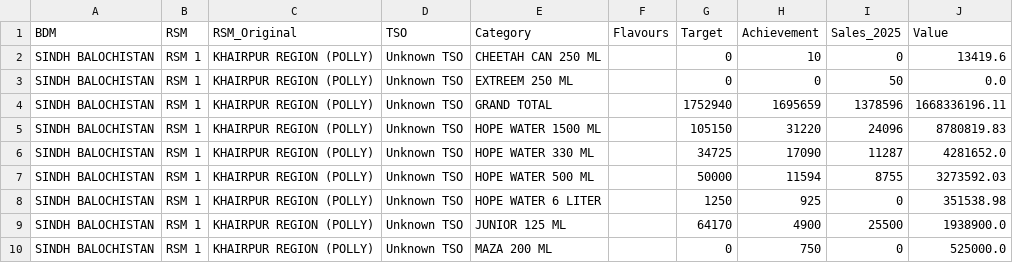
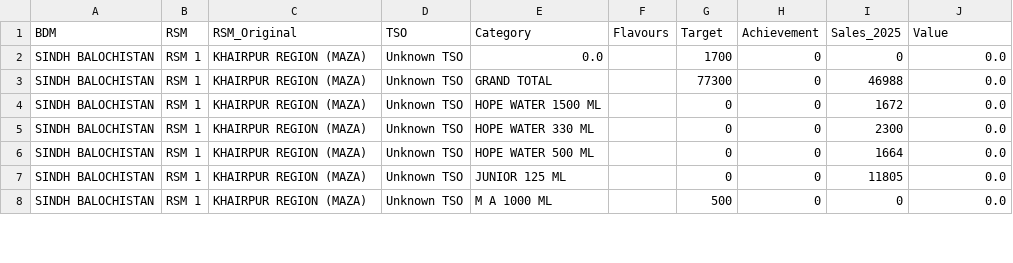
Before and after one commit to adeelrashid12/popular-dashboard, a CSV file: sales_database.csv, drawn as a sheet; only a part is shown; the diff covers the shown part only.

Commit message:
Auto-update sales database

```diff
--- a/sales_database.csv
+++ b/sales_database.csv
@@ -1,10 +1,8 @@
 BDM,RSM,RSM_Original,TSO,Category,Flavours,Target,Achievement,Sales_2025,Value
-SINDH BALOCHISTAN,RSM 1,KHAIRPUR REGION (POLLY),Unknown TSO,CHEETAH CAN 250 ML,,0,10,0,13419.6
-SINDH BALOCHISTAN,RSM 1,KHAIRPUR REGION (POLLY),Unknown TSO,EXTREEM 250 ML,,0,0,50,0.0
-SINDH BALOCHISTAN,RSM 1,KHAIRPUR REGION (POLLY),Unknown TSO,GRAND TOTAL,,1752940,1695659,1378596,1668336196.11
-SINDH BALOCHISTAN,RSM 1,KHAIRPUR REGION (POLLY),Unknown TSO,HOPE WATER 1500 ML,,105150,31220,24096,8780819.83
-SINDH BALOCHISTAN,RSM 1,KHAIRPUR REGION (POLLY),Unknown TSO,HOPE WATER 330 ML,,34725,17090,11287,4281652.0
-SINDH BALOCHISTAN,RSM 1,KHAIRPUR REGION (POLLY),Unknown TSO,HOPE WATER 500 ML,,50000,11594,8755,3273592.03
-SINDH BALOCHISTAN,RSM 1,KHAIRPUR REGION (POLLY),Unknown TSO,HOPE WATER 6 LITER,,1250,925,0,351538.98
-SINDH BALOCHISTAN,RSM 1,KHAIRPUR REGION (POLLY),Unknown TSO,JUNIOR 125 ML,,64170,4900,25500,1938900.0
-SINDH BALOCHISTAN,RSM 1,KHAIRPUR REGION (POLLY),Unknown TSO,MAZA 200 ML,,0,750,0,525000.0
+SINDH BALOCHISTAN,RSM 1,KHAIRPUR REGION (MAZA),Unknown TSO,0.0,,1700,0,0,0.0
+SINDH BALOCHISTAN,RSM 1,KHAIRPUR REGION (MAZA),Unknown TSO,GRAND TOTAL,,77300,0,46988,0.0
+SINDH BALOCHISTAN,RSM 1,KHAIRPUR REGION (MAZA),Unknown TSO,HOPE WATER 1500 ML,,0,0,1672,0.0
+SINDH BALOCHISTAN,RSM 1,KHAIRPUR REGION (MAZA),Unknown TSO,HOPE WATER 330 ML,,0,0,2300,0.0
+SINDH BALOCHISTAN,RSM 1,KHAIRPUR REGION (MAZA),Unknown TSO,HOPE WATER 500 ML,,0,0,1664,0.0
+SINDH BALOCHISTAN,RSM 1,KHAIRPUR REGION (MAZA),Unknown TSO,JUNIOR 125 ML,,0,0,11805,0.0
+SINDH BALOCHISTAN,RSM 1,KHAIRPUR REGION (MAZA),Unknown TSO,M A 1000 ML,,500,0,0,0.0
```
Also changed, not shown: 7 removed rows and 53 edited cells elsewhere in this file.
